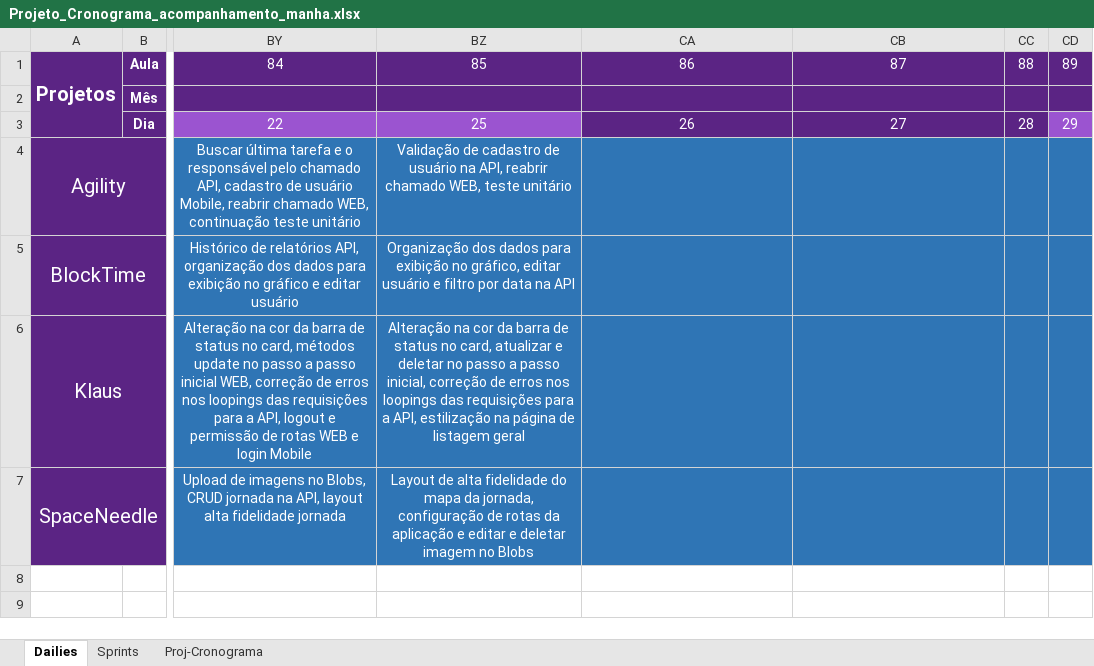
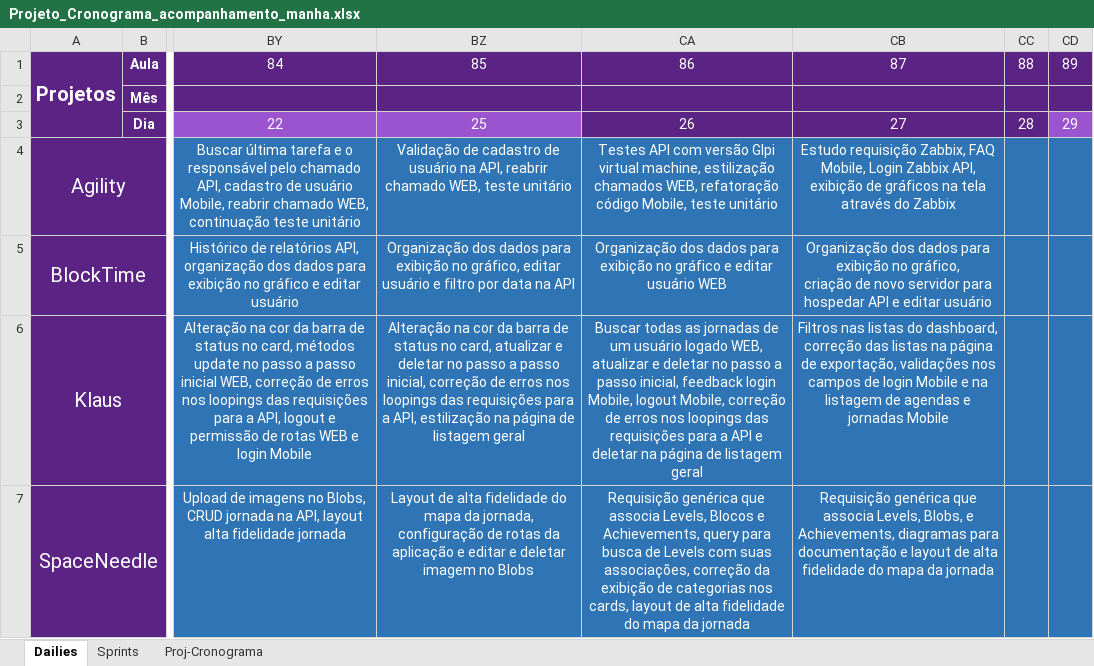
Before and after one commit to Saulomsantos/2s2019-t3-mentoria, an Excel workbook: Cronograma/Projeto_Cronograma_acompanhamento_manha.xlsx, sheet Dailies, drawn as a sheet; only a part is shown, gaps mark what is left out; values as stored, in another font and other column widths than the file's, no borders; ↵ is a line break in a cell; the diff names each change by its address in the sheet, - before the commit and + after, or states it on an @@ line.

Commit message:
Adiciona dailies realizadas em 27 e 28-11

```diff
--- a/Cronograma/Projeto_Cronograma_acompanhamento_manha.xlsx (sheet Dailies)
+++ b/Cronograma/Projeto_Cronograma_acompanhamento_manha.xlsx (sheet Dailies)
-CA4: (empty)
+CA4: Testes API com versão Glpi virtual machine, estilização chamados WEB, refatoração código Mobile, teste unitário
-CB4: (empty)
+CB4: Estudo requisição Zabbix, FAQ Mobile, Login Zabbix API, exibição de gráficos na tela através do Zabbix
-CA5: (empty)
+CA5: Organização dos dados para exibição no gráfico e editar usuário WEB
-CB5: (empty)
+CB5: Organização dos dados para exibição no gráfico, ↵ criação de novo servidor para hospedar API e editar usuário
-CA6: (empty)
+CA6: Buscar todas as jornadas de um usuário logado WEB, atualizar e deletar no passo a passo inicial, feedback login Mobile, logout Mobile, correção de erros nos loopings das requisições para a API e deletar na página de listagem geral
-CB6: (empty)
+CB6: Filtros nas listas do dashboard, correção das listas na página de exportação, validações nos campos de login Mobile e na listagem de agendas e jornadas Mobile
-CA7: (empty)
+CA7: Requisição genérica que associa Levels, Blocos e Achievements, query para busca de Levels com suas associações, correção da exibição de categorias nos cards, layout de alta fidelidade do mapa da jornada
-CB7: (empty)
+CB7: Requisição genérica que associa Levels, Blobs, e Achievements, diagramas para documentação e layout de alta fidelidade do mapa da jornada
```
